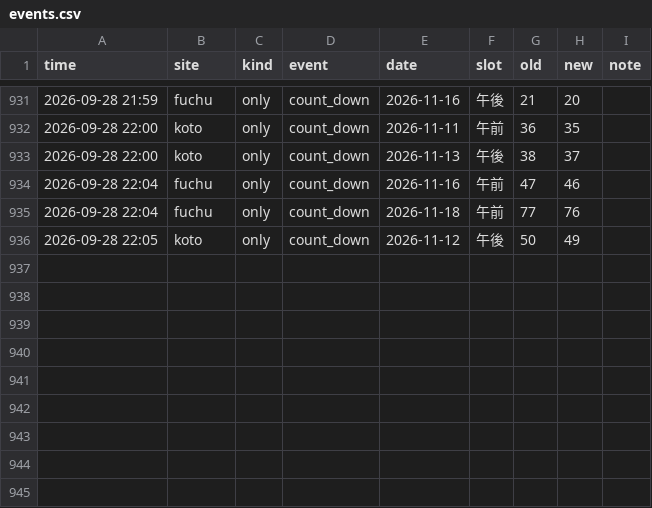
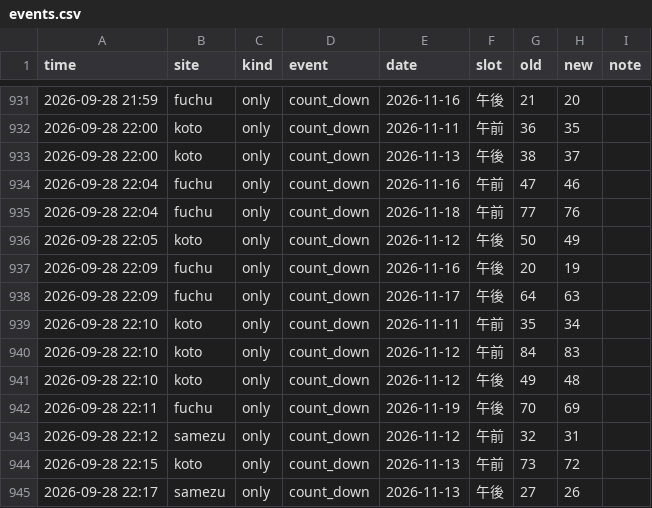
Before and after one commit to Juno264/menkyo-watch, a CSV file: data/events.csv, drawn as a sheet; only a part is shown, gaps mark what is left out.

```diff
--- a/data/events.csv
+++ b/data/events.csv
@@ -936 +936,10 @@ time,site,kind,event,date,slot,old,new,note
 2026-09-28 22:05,koto,only,count_down,2026-11-12,午後,50,49,
+2026-09-28 22:09,fuchu,only,count_down,2026-11-16,午後,20,19,
+2026-09-28 22:09,fuchu,only,count_down,2026-11-17,午後,64,63,
+2026-09-28 22:10,koto,only,count_down,2026-11-11,午前,35,34,
+2026-09-28 22:10,koto,only,count_down,2026-11-12,午前,84,83,
+2026-09-28 22:10,koto,only,count_down,2026-11-12,午後,49,48,
+2026-09-28 22:11,fuchu,only,count_down,2026-11-19,午後,70,69,
+2026-09-28 22:12,samezu,only,count_down,2026-11-12,午前,32,31,
+2026-09-28 22:15,koto,only,count_down,2026-11-13,午前,73,72,
+2026-09-28 22:17,samezu,only,count_down,2026-11-13,午後,27,26,
```
Also changed, not shown: data/cache.csv, data/scans.csv, 1 other file.
